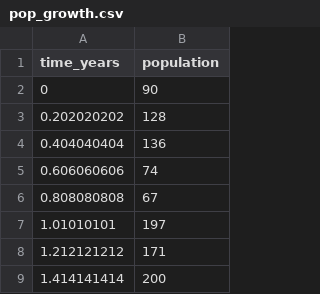
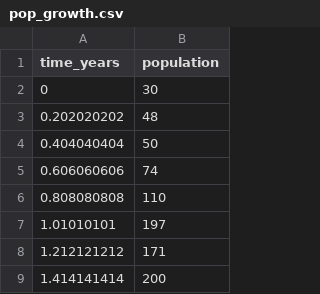
Before and after one commit to jbohenek/biol_5140, a CSV file: pop_growth.csv, drawn as a sheet; only a part is shown.

Commit message:
Add files via upload

```diff
--- a/pop_growth.csv
+++ b/pop_growth.csv
@@ -1,7 +1,7 @@
 time_years,population
-0,90
-0.202020202,128
-0.404040404,136
+0,30
+0.202020202,48
+0.404040404,50
 0.606060606,74
-0.808080808,67
+0.808080808,110
 1.01010101,197
```
